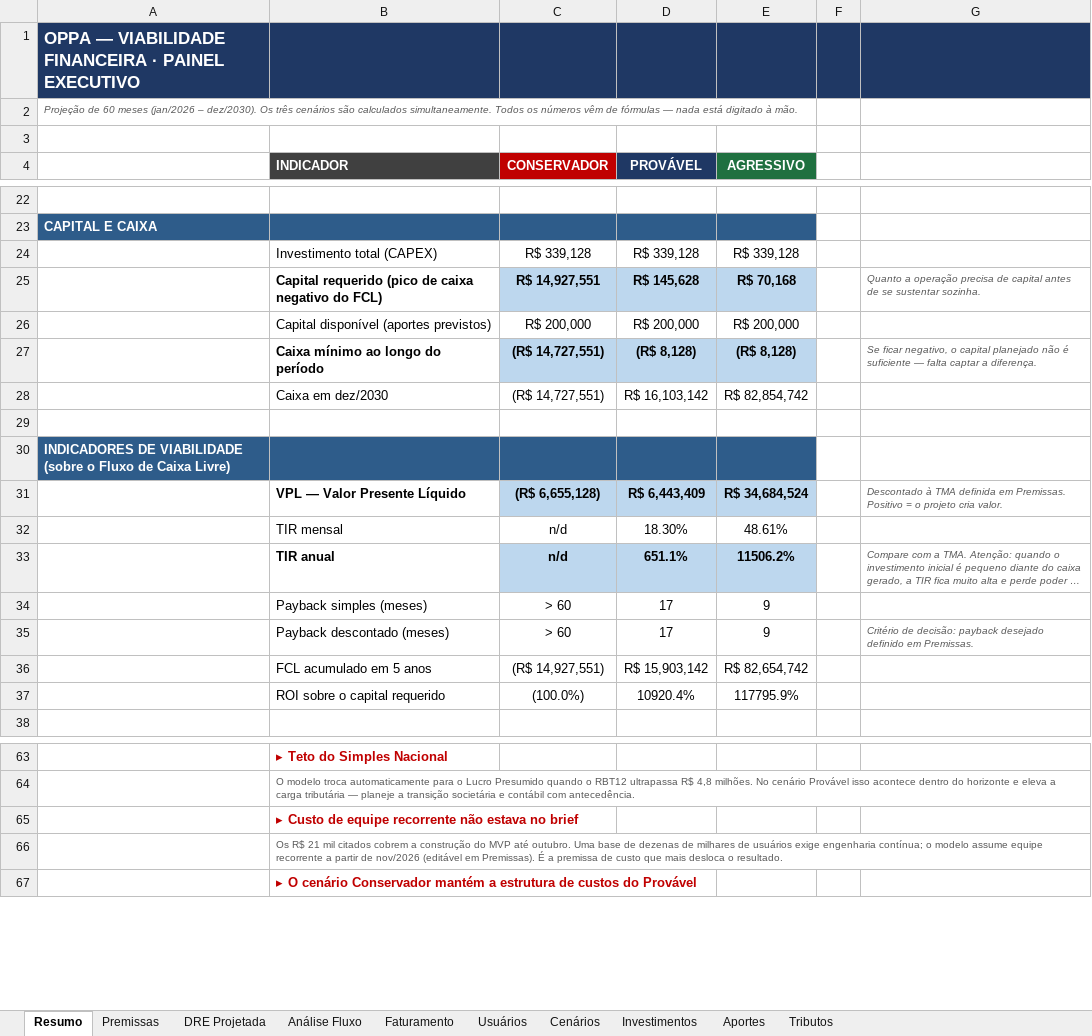
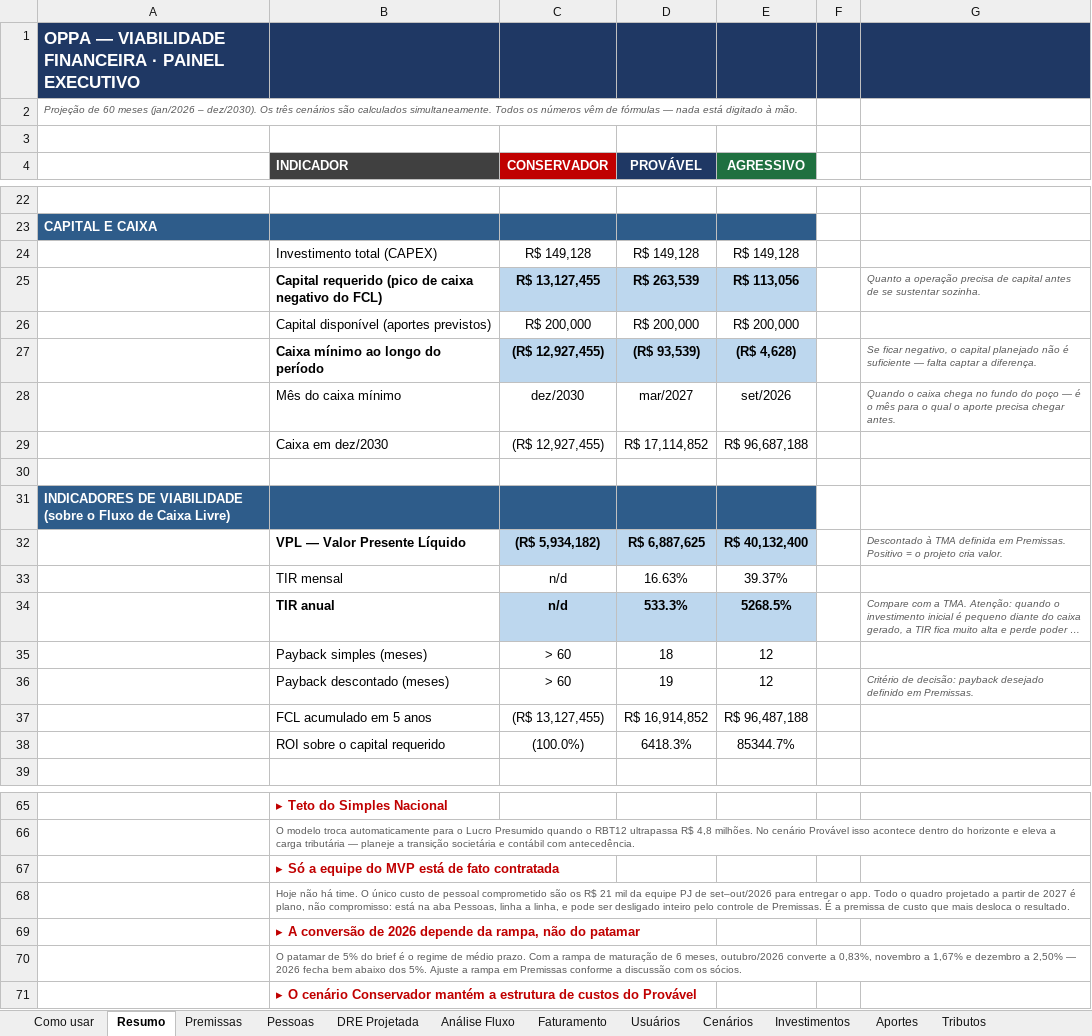
Before and after one commit to fmlucaas/Teste, an Excel workbook: Oppa_DRE_Projetada_Viabilidade.xlsx, sheet Resumo, drawn as a sheet; only a part is shown, gaps mark what is left out; long unchanged cells end in …; values as stored, in another font and other column widths than the file's, no borders; addresses are those after the commit; the diff covers the shown part only; the diff names each change by its address in the sheet, - before the commit and + after, or states it on an @@ line.

```diff
--- a/Oppa_DRE_Projetada_Viabilidade.xlsx (sheet Resumo)
+++ b/Oppa_DRE_Projetada_Viabilidade.xlsx (sheet Resumo)
+sheet tab: Como usar
+sheet tab: Pessoas
-C24 (CONSERVADOR): R$ 339,128
+C24 (CONSERVADOR): R$ 149,128
-D24 (PROVÁVEL): R$ 339,128
+D24 (PROVÁVEL): R$ 149,128
-E24 (AGRESSIVO): R$ 339,128
+E24 (AGRESSIVO): R$ 149,128
-C25 (CONSERVADOR): R$ 14,927,551
+C25 (CONSERVADOR): R$ 13,127,455
-D25 (PROVÁVEL): R$ 145,628
+D25 (PROVÁVEL): R$ 263,539
-E25 (AGRESSIVO): R$ 70,168
+E25 (AGRESSIVO): R$ 113,056
-C27 (CONSERVADOR): (R$ 14,727,551)
+C27 (CONSERVADOR): (R$ 12,927,455)
-D27 (PROVÁVEL): (R$ 8,128)
+D27 (PROVÁVEL): (R$ 93,539)
-E27 (AGRESSIVO): (R$ 8,128)
+E27 (AGRESSIVO): (R$ 4,628)
+row 28:  | Mês do caixa mínimo | dez/2030 | mar/2027 | set/2026 |  | Quando o caixa chega no fundo do poço — é o mês para o qual o aporte precisa chegar antes.
-C29 (CONSERVADOR): (R$ 14,727,551)
+C29 (CONSERVADOR): (R$ 12,927,455)
-D29 (PROVÁVEL): R$ 16,103,142
+D29 (PROVÁVEL): R$ 17,114,852
-E29 (AGRESSIVO): R$ 82,854,742
+E29 (AGRESSIVO): R$ 96,687,188
-C32 (CONSERVADOR): (R$ 6,655,128)
+C32 (CONSERVADOR): (R$ 5,934,182)
-D32 (PROVÁVEL): R$ 6,443,409
+D32 (PROVÁVEL): R$ 6,887,625
-E32 (AGRESSIVO): R$ 34,684,524
+E32 (AGRESSIVO): R$ 40,132,400
-D33 (PROVÁVEL): 18.30%
+D33 (PROVÁVEL): 16.63%
-E33 (AGRESSIVO): 48.61%
+E33 (AGRESSIVO): 39.37%
-D34 (PROVÁVEL): 651.1%
+D34 (PROVÁVEL): 533.3%
-E34 (AGRESSIVO): 11506.2%
+E34 (AGRESSIVO): 5268.5%
-D35 (PROVÁVEL): 17
+D35 (PROVÁVEL): 18
-E35:E36 (AGRESSIVO): 9
+E35:E36 (AGRESSIVO): 12
-D36 (PROVÁVEL): 17
+D36 (PROVÁVEL): 19
-C37 (CONSERVADOR): (R$ 14,927,551)
+C37 (CONSERVADOR): (R$ 13,127,455)
-D37 (PROVÁVEL): R$ 15,903,142
+D37 (PROVÁVEL): R$ 16,914,852
-E37 (AGRESSIVO): R$ 82,654,742
+E37 (AGRESSIVO): R$ 96,487,188
-D38 (PROVÁVEL): 10920.4%
+D38 (PROVÁVEL): 6418.3%
-E38 (AGRESSIVO): 117795.9%
+E38 (AGRESSIVO): 85344.7%
-B67 (INDICADOR): ▸ Custo de equipe recorrente não estava no brief
+B67 (INDICADOR): ▸ Só a equipe do MVP está de fato contratada
-B68 (INDICADOR): Os R$ 21 mil citados cobrem a construção do MVP até outubro. Uma base de dezenas de milhares de usuários exige engenharia contínua; o modelo assume equipe recorrente a partir de nov/2026 (editável em Premissas). É a…
+B68 (INDICADOR): Hoje não há time. O único custo de pessoal comprometido são os R$ 21 mil da equipe PJ de set–out/2026 para entregar o app. Todo o quadro projetado a partir de 2027 é plano, não compromisso: está na aba Pessoas, linha a linha, e pode ser desligado inteiro pelo controle de Premissas. É a…
+row 69:  | ▸ A conversão de 2026 depende da rampa, não do patamar
+row 70:  | O patamar de 5% do brief é o regime de médio prazo. Com a rampa de maturação de 6 meses, outubro/2026 converte a 0,83%, novembro a 1,67% e dezembro a 2,50% — 2026 fecha bem abaixo dos 5%. Ajuste a rampa em Premissas conforme a discussão com os sócios.
```
Also changed, not shown: 1 added row and 37 edited cells elsewhere in this sheet, sheet Cenários, sheet DRE Projetada, sheet Usuários, sheet Análise Fluxo, sheet Faturamento, sheet Investimentos, 2 more sheets, formulas that keep their value, 9 other files.
